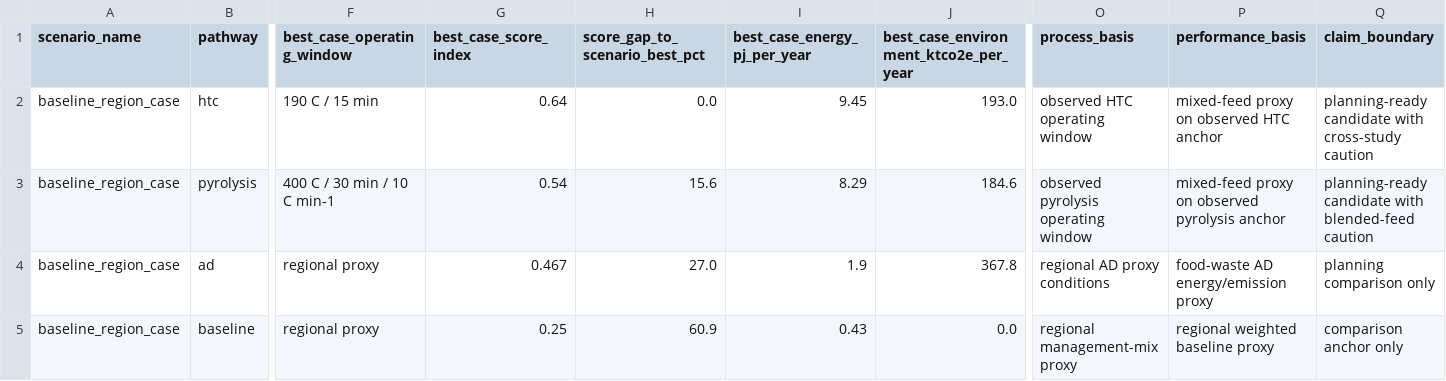
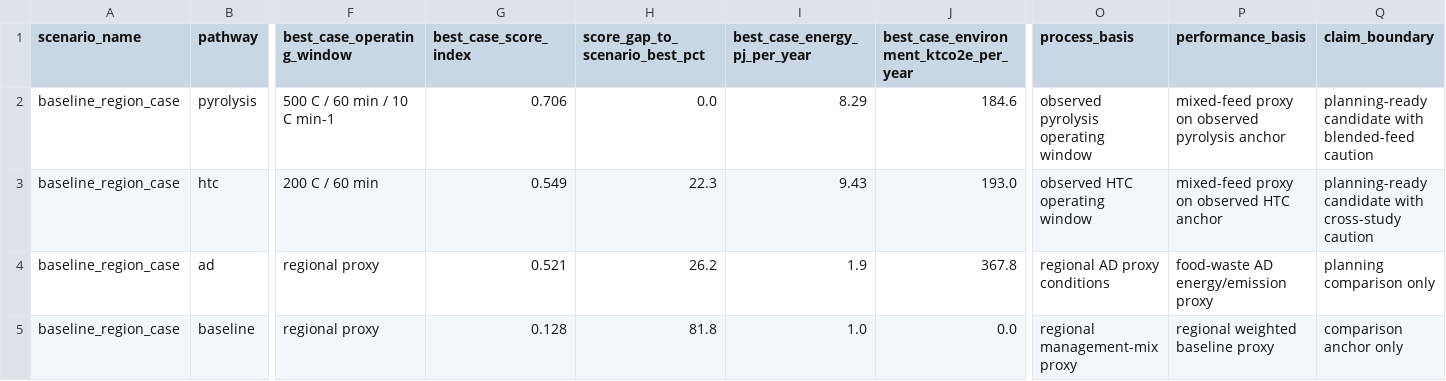
Before and after one commit to WeijiaTang/waste2energy, a CSV file: data/processed/figures_tables/paper1_planning_results_table.csv, drawn as a sheet; only a part is shown, gaps mark what is left out; the diff covers the shown part only; the diff names each change by its address in the sheet, - before the commit and + after, or states it on an @@ line.

```diff
--- a/data/processed/figures_tables/paper1_planning_results_table.csv
+++ b/data/processed/figures_tables/paper1_planning_results_table.csv
-B2 (pathway): htc
+B2 (pathway): pyrolysis
-F2 (best_case_operating_window): 190 C / 15 min
+F2 (best_case_operating_window): 500 C / 60 min / 10 C min-1
-G2 (best_case_score_index): 0.64
+G2 (best_case_score_index): 0.706
-I2 (best_case_energy_pj_per_year): 9.45
+I2 (best_case_energy_pj_per_year): 8.29
-J2: 193.0
+J2: 184.6
-O2 (process_basis): observed HTC operating window
+O2 (process_basis): observed pyrolysis operating window
-P2 (performance_basis): mixed-feed proxy on observed HTC anchor
+P2 (performance_basis): mixed-feed proxy on observed pyrolysis anchor
-Q2 (claim_boundary): …candidate with cross-study caution
+Q2 (claim_boundary): …candidate with blended-feed caution
-B3 (pathway): pyrolysis
+B3 (pathway): htc
-F3 (best_case_operating_window): 400 C / 30 min / 10 C min-1
+F3 (best_case_operating_window): 200 C / 60 min
-G3 (best_case_score_index): 0.54
+G3 (best_case_score_index): 0.549
-H3 (score_gap_to_scenario_best_pct): 15.6
+H3 (score_gap_to_scenario_best_pct): 22.3
-I3 (best_case_energy_pj_per_year): 8.29
+I3 (best_case_energy_pj_per_year): 9.43
-J3: 184.6
+J3: 193.0
-O3 (process_basis): observed pyrolysis operating window
+O3 (process_basis): observed HTC operating window
-P3 (performance_basis): mixed-feed proxy on observed pyrolysis anchor
+P3 (performance_basis): mixed-feed proxy on observed HTC anchor
-Q3 (claim_boundary): …candidate with blended-feed caution
+Q3 (claim_boundary): …candidate with cross-study caution
-G4 (best_case_score_index): 0.467
+G4 (best_case_score_index): 0.521
-H4 (score_gap_to_scenario_best_pct): 27.0
+H4 (score_gap_to_scenario_best_pct): 26.2
-G5 (best_case_score_index): 0.25
+G5 (best_case_score_index): 0.128
-H5 (score_gap_to_scenario_best_pct): 60.9
+H5 (score_gap_to_scenario_best_pct): 81.8
-I5 (best_case_energy_pj_per_year): 0.43
+I5 (best_case_energy_pj_per_year): 1.0
```
Also changed, not shown: 64 edited cells elsewhere in this file, data/processed/figures_tables/paper1_planning_visual_annotations.csv, data/processed/figures_tables/paper1_planning_visual_metrics_long.csv, 21 other files.
